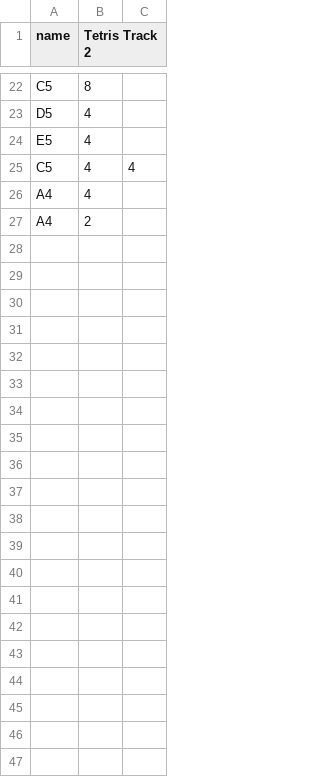
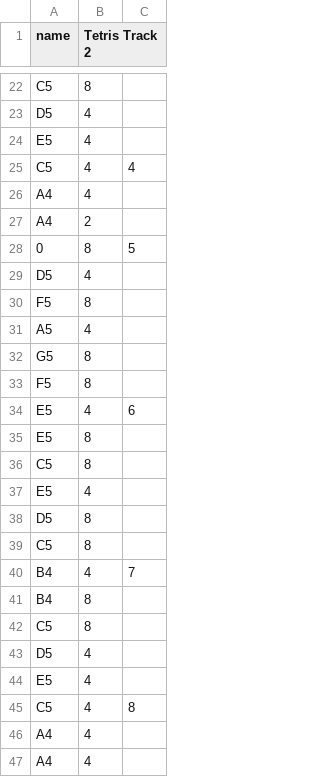
Before and after one commit to hawkaa/tdt4258, a CSV file: exercise2/sampler/tetris2.csv, drawn as a sheet; only a part is shown, gaps mark what is left out; the diff names each change by its address in the sheet, - before the commit and + after, or states it on an @@ line.

```diff
--- a/exercise2/sampler/tetris2.csv
+++ b/exercise2/sampler/tetris2.csv
+row 28: 0 | 8 | 5
+row 29: D5 | 4
+row 30: F5 | 8
+row 31: A5 | 4
+row 32: G5 | 8
+row 33: F5 | 8
+row 34: E5 | 4 | 6
+row 35: E5 | 8
+row 36: C5 | 8
+row 37: E5 | 4
+row 38: D5 | 8
+row 39: C5 | 8
+row 40: B4 | 4 | 7
+row 41: B4 | 8
+row 42: C5 | 8
+row 43: D5 | 4
+row 44: E5 | 4
+row 45: C5 | 4 | 8
+row 46: A4 | 4
+row 47: A4 | 4
```
Also changed, not shown: exercise2/sampler/tetris0.csv, exercise2/sampler/tetris1.csv, 1 other file.
